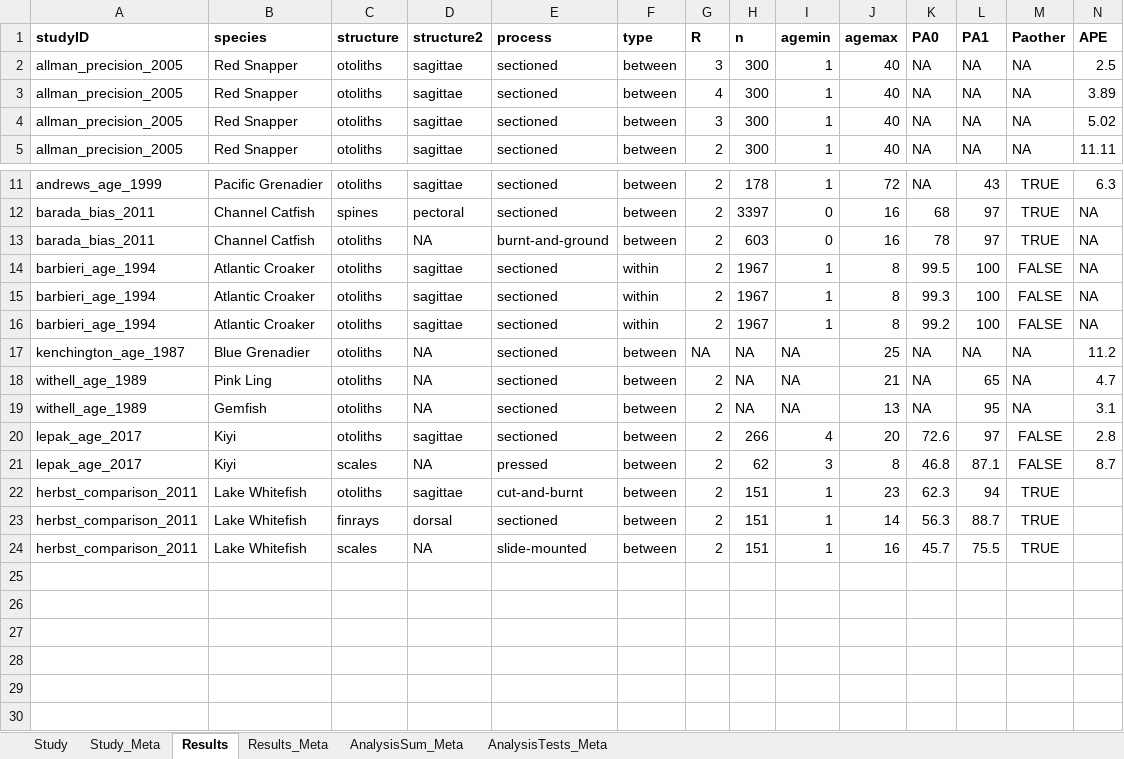
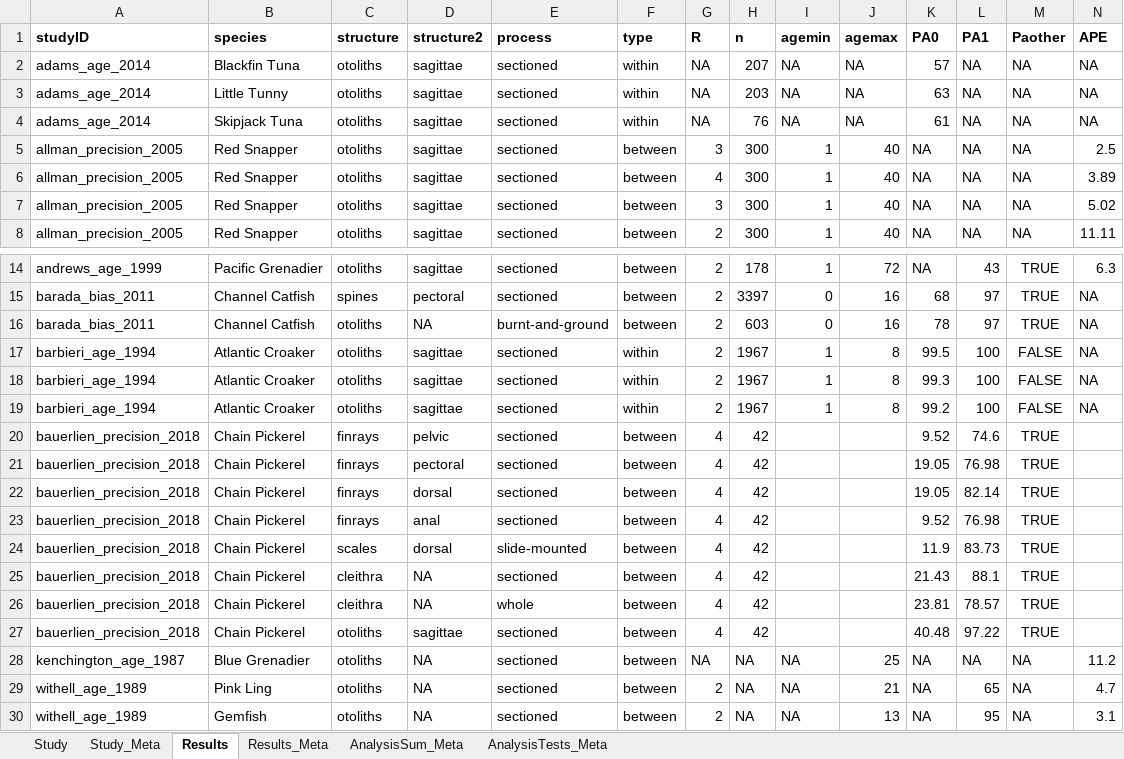
Before and after one commit to droglenc/AgePrecision, an Excel workbook: data/Literature_Review.xlsx, sheet Results, drawn as a sheet; only a part is shown, gaps mark what is left out; the shorter side is filled out with more unchanged rows; values as stored, in another font and other column widths than the file's, no borders; rows hold the shown columns only; the diff names each change by its address in the sheet, - before the commit and + after, or states it on an @@ line.

```diff
--- a/data/Literature_Review.xlsx (sheet Results)
+++ b/data/Literature_Review.xlsx (sheet Results)
+row 2: adams_age_2014 | Blackfin Tuna | otoliths | sagittae | sectioned | within | NA | 207 | NA | NA | 57 | NA | NA | NA
+row 3: adams_age_2014 | Little Tunny | otoliths | sagittae | sectioned | within | NA | 203 | NA | NA | 63 | NA | NA | NA
+row 4: adams_age_2014 | Skipjack Tuna | otoliths | sagittae | sectioned | within | NA | 76 | NA | NA | 61 | NA | NA | NA
+row 20: bauerlien_precision_2018 | Chain Pickerel | finrays | pelvic | sectioned | between | 4 | 42 |  |  | 9.52 | 74.6 | TRUE
+row 21: bauerlien_precision_2018 | Chain Pickerel | finrays | pectoral | sectioned | between | 4 | 42 |  |  | 19.05 | 76.98 | TRUE
+row 22: bauerlien_precision_2018 | Chain Pickerel | finrays | dorsal | sectioned | between | 4 | 42 |  |  | 19.05 | 82.14 | TRUE
+row 23: bauerlien_precision_2018 | Chain Pickerel | finrays | anal | sectioned | between | 4 | 42 |  |  | 9.52 | 76.98 | TRUE
+row 24: bauerlien_precision_2018 | Chain Pickerel | scales | dorsal | slide-mounted | between | 4 | 42 |  |  | 11.9 | 83.73 | TRUE
+row 25: bauerlien_precision_2018 | Chain Pickerel | cleithra | NA | sectioned | between | 4 | 42 |  |  | 21.43 | 88.1 | TRUE
+row 26: bauerlien_precision_2018 | Chain Pickerel | cleithra | NA | whole | between | 4 | 42 |  |  | 23.81 | 78.57 | TRUE
+row 27: bauerlien_precision_2018 | Chain Pickerel | otoliths | sagittae | sectioned | between | 4 | 42 |  |  | 40.48 | 97.22 | TRUE
```
